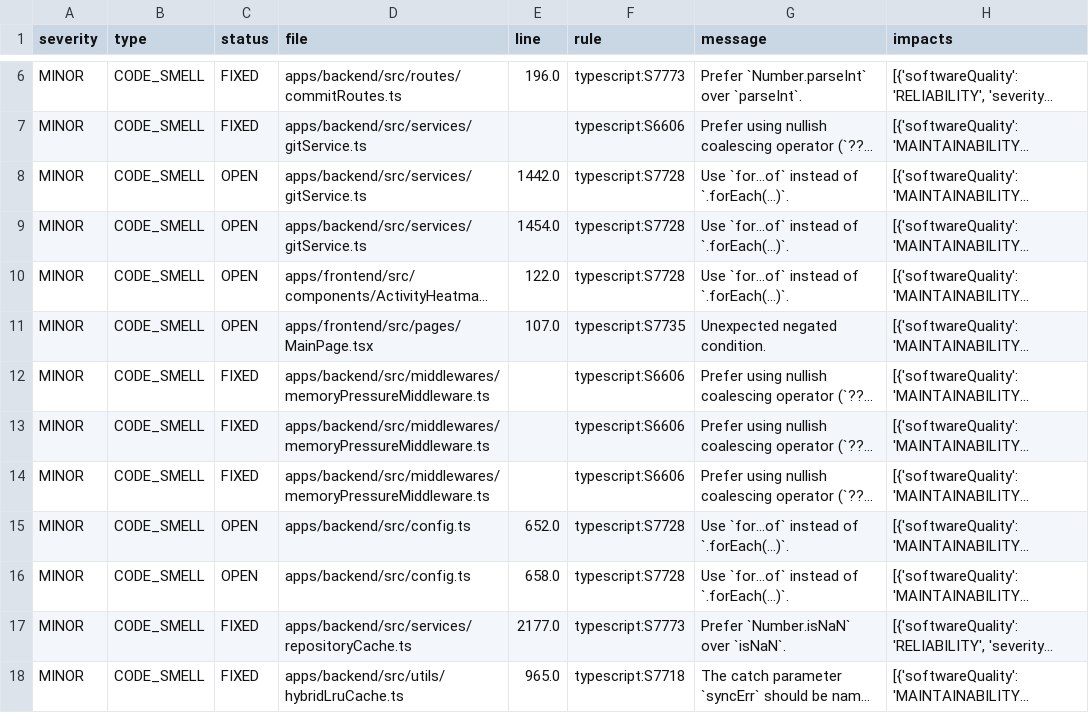
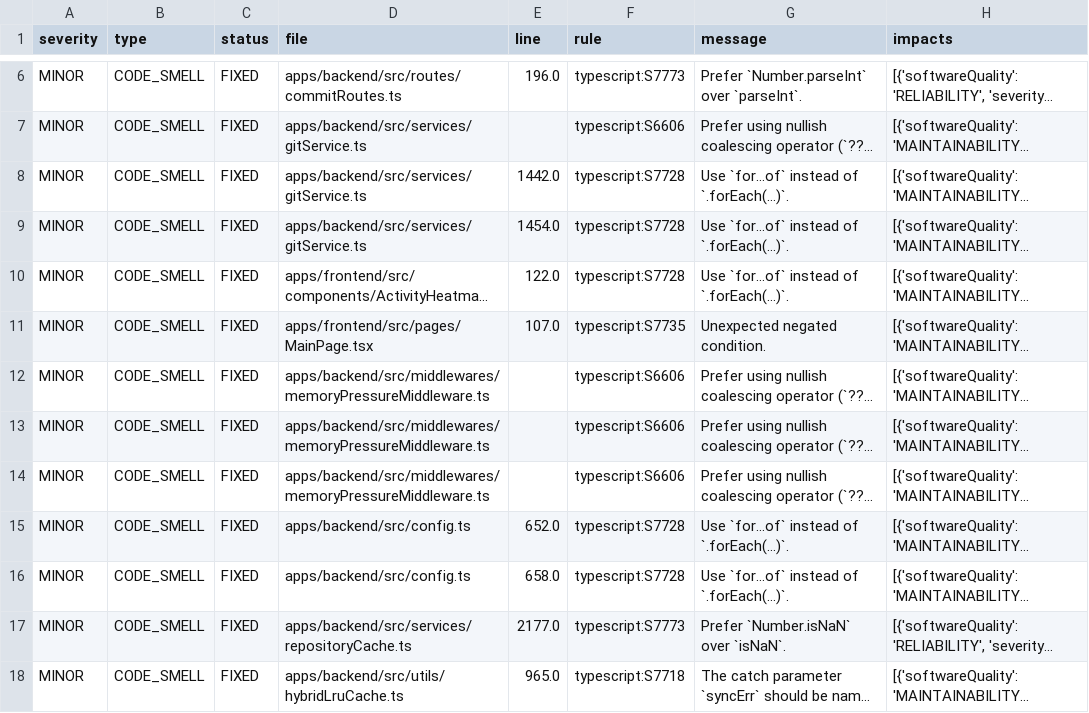
Before and after one commit to jonasyr/gitray, a CSV file: sonarqube_issues.csv, drawn as a sheet; only a part is shown, gaps mark what is left out; long unchanged cells end in …; the diff covers the shown part only; the diff names each change by its address in the sheet, - before the commit and + after, or states it on an @@ line.

Commit message:
Fixed some Minor Sonarqube Issues

```diff
--- a/sonarqube_issues.csv
+++ b/sonarqube_issues.csv
-C8:C11 (status): OPEN
+C8:C11 (status): FIXED
-C15:C16 (status): OPEN
+C15:C16 (status): FIXED
```
Also changed, not shown: 17 edited cells elsewhere in this file, 11 other files.
